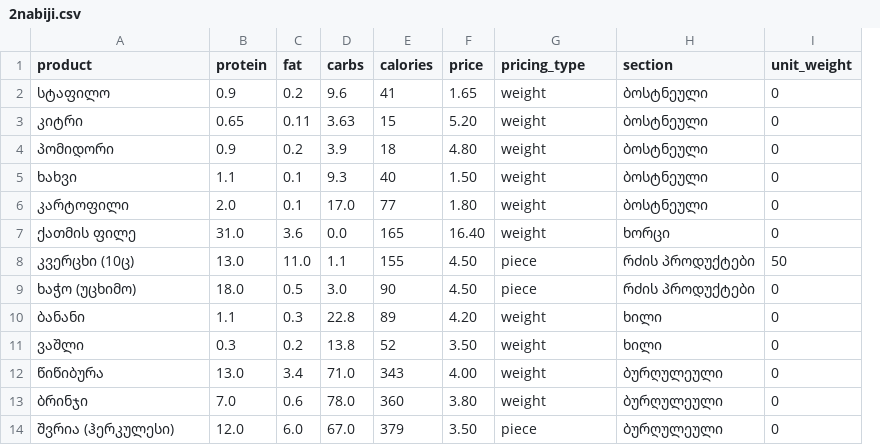
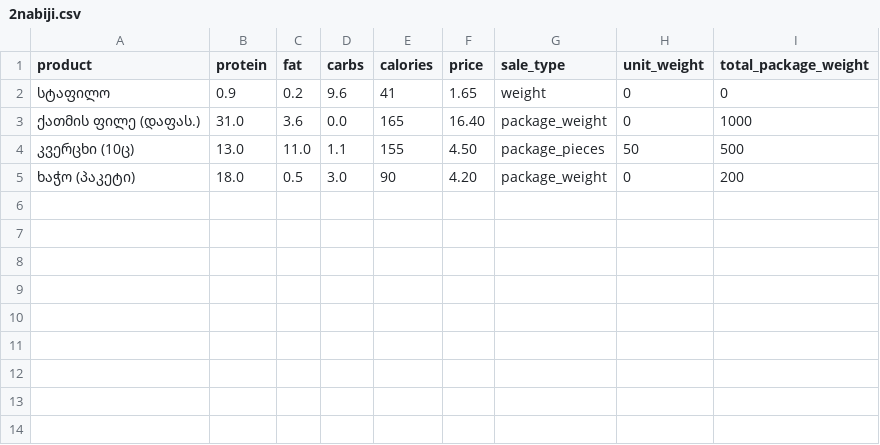
Before and after one commit to ghvaladzegaga6-spec/fitprice, a CSV file: 2nabiji.csv, drawn as a sheet; removed rows and columns are numbered as before the commit, all else as after; the diff names each change by its address in the sheet, - before the commit and + after, or states it on an @@ line.

Commit message:
Update 2nabiji.csv

```diff
--- a/2nabiji.csv
+++ b/2nabiji.csv
-column H (section), row 2: ბოსტნეული; rows 7-9: ხორცი | რძის პროდუქტები | რძის პროდუქტები
+column I (total_package_weight), rows 2-5: 0 | 1000 | 500 | 200
-G1: pricing_type
+G1: sale_type
-row 3: კიტრი | 0.65 | 0.11 | 3.63 | 15 | 5.20 | weight | ბოსტნეული | 0
-row 4: პომიდორი | 0.9 | 0.2 | 3.9 | 18 | 4.80 | weight | ბოსტნეული | 0
-row 5: ხახვი | 1.1 | 0.1 | 9.3 | 40 | 1.50 | weight | ბოსტნეული | 0
-row 6: კარტოფილი | 2.0 | 0.1 | 17.0 | 77 | 1.80 | weight | ბოსტნეული | 0
-A3 (product): ქათმის ფილე
+A3 (product): ქათმის ფილე (დაფას.)
-G3 (sale_type): weight
+G3 (sale_type): package_weight
-G4 (sale_type): piece
+G4 (sale_type): package_pieces
-A5 (product): ხაჭო (უცხიმო)
+A5 (product): ხაჭო (პაკეტი)
-F5 (price): 4.50
+F5 (price): 4.20
-G5 (sale_type): piece
+G5 (sale_type): package_weight
-row 10: ბანანი | 1.1 | 0.3 | 22.8 | 89 | 4.20 | weight | ხილი | 0
-row 11: ვაშლი | 0.3 | 0.2 | 13.8 | 52 | 3.50 | weight | ხილი | 0
-row 12: წიწიბურა | 13.0 | 3.4 | 71.0 | 343 | 4.00 | weight | ბურღულეული | 0
-row 13: ბრინჯი | 7.0 | 0.6 | 78.0 | 360 | 3.80 | weight | ბურღულეული | 0
-row 14: შვრია (ჰერკულესი) | 12.0 | 6.0 | 67.0 | 379 | 3.50 | piece | ბურღულეული | 0
```
